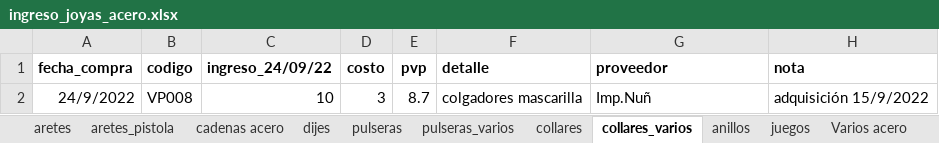
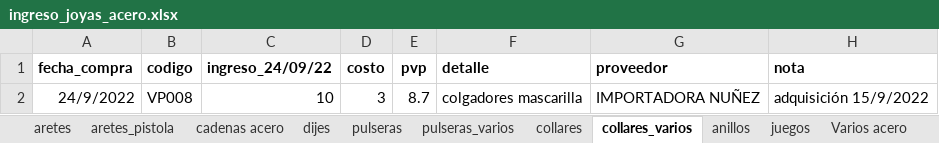
Before and after one commit to edu-marin/django_storefront, an Excel workbook: data_migration/data/ingreso_joyas_acero.xlsx, sheet collares_varios, drawn as a sheet; values as stored, in another font and other column widths than the file's, no borders; charts and pictures not drawn; the diff names each change by its address in the sheet, - before the commit and + after, or states it on an @@ line.

```diff
--- a/data_migration/data/ingreso_joyas_acero.xlsx (sheet collares_varios)
+++ b/data_migration/data/ingreso_joyas_acero.xlsx (sheet collares_varios)
-G2 (proveedor): Imp.Nuñ
+G2 (proveedor): IMPORTADORA NUÑEZ
```
Also changed, not shown: sheet juegos, sheet pulseras, sheet collares, sheet anillos, sheet dijes, sheet aretes, 2 more sheets, data_migration/data/ingreso_joyas_plata.xlsx.
